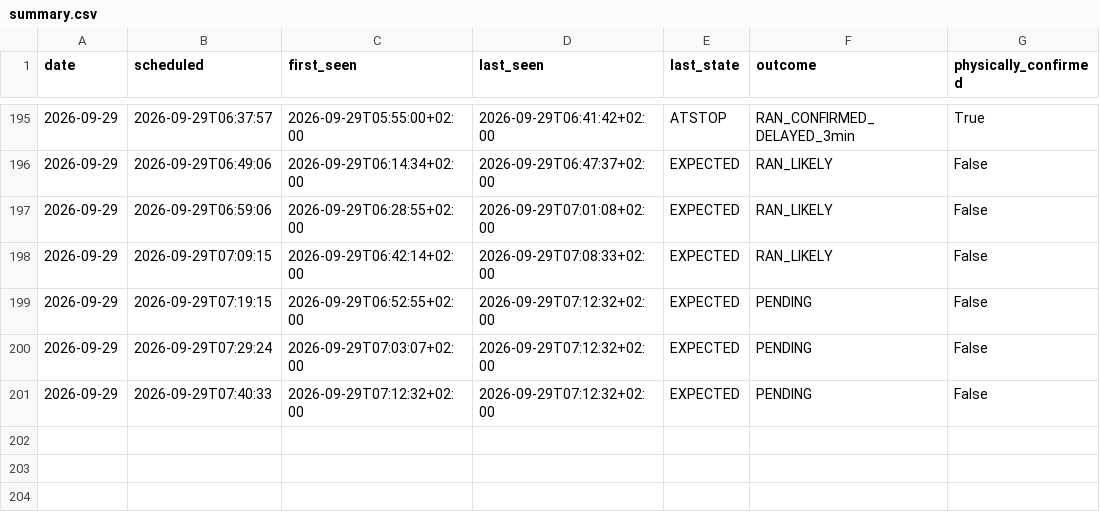
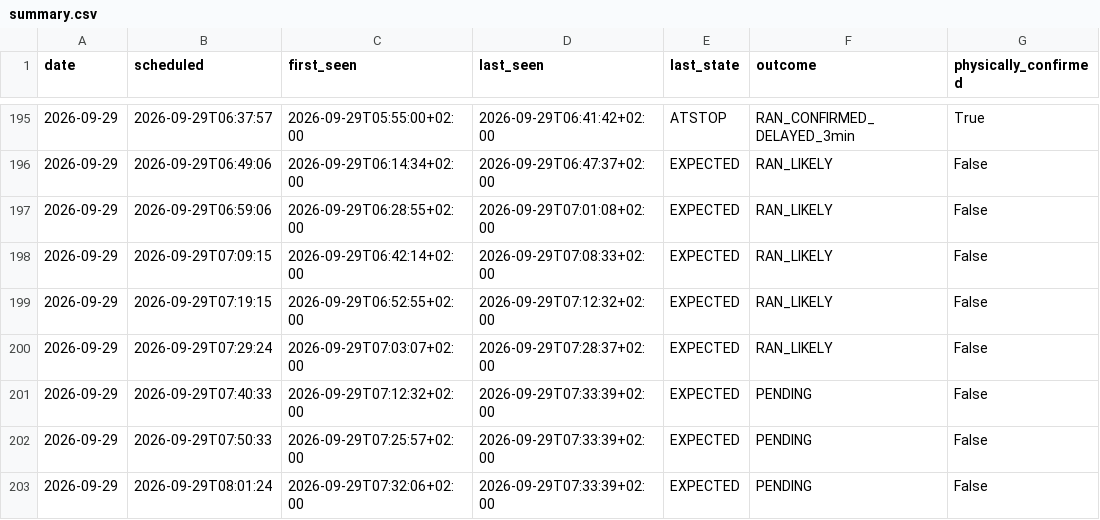
Before and after one commit to johanna86-sudo/sl-516-logg, a CSV file: data/morning/summary.csv, drawn as a sheet; only a part is shown, gaps mark what is left out.

```diff
--- a/data/morning/summary.csv
+++ b/data/morning/summary.csv
@@ -198,4 +198,6 @@ date,scheduled,first_seen,last_seen,last_state,outcome,physically_confirmed
 2026-09-29,2026-09-29T07:09:15,2026-09-29T06:42:14+02:00,2026-09-29T07:08:33+02:00,EXPECTED,RAN_LIKELY,False
-2026-09-29,2026-09-29T07:19:15,2026-09-29T06:52:55+02:00,2026-09-29T07:12:32+02:00,EXPECTED,PENDING,False
-2026-09-29,2026-09-29T07:29:24,2026-09-29T07:03:07+02:00,2026-09-29T07:12:32+02:00,EXPECTED,PENDING,False
-2026-09-29,2026-09-29T07:40:33,2026-09-29T07:12:32+02:00,2026-09-29T07:12:32+02:00,EXPECTED,PENDING,False
+2026-09-29,2026-09-29T07:19:15,2026-09-29T06:52:55+02:00,2026-09-29T07:12:32+02:00,EXPECTED,RAN_LIKELY,False
+2026-09-29,2026-09-29T07:29:24,2026-09-29T07:03:07+02:00,2026-09-29T07:28:37+02:00,EXPECTED,RAN_LIKELY,False
+2026-09-29,2026-09-29T07:40:33,2026-09-29T07:12:32+02:00,2026-09-29T07:33:39+02:00,EXPECTED,PENDING,False
+2026-09-29,2026-09-29T07:50:33,2026-09-29T07:25:57+02:00,2026-09-29T07:33:39+02:00,EXPECTED,PENDING,False
+2026-09-29,2026-09-29T08:01:24,2026-09-29T07:32:06+02:00,2026-09-29T07:33:39+02:00,EXPECTED,PENDING,False
```
Also changed, not shown: data/morning/raw/2026-09-29.csv.
